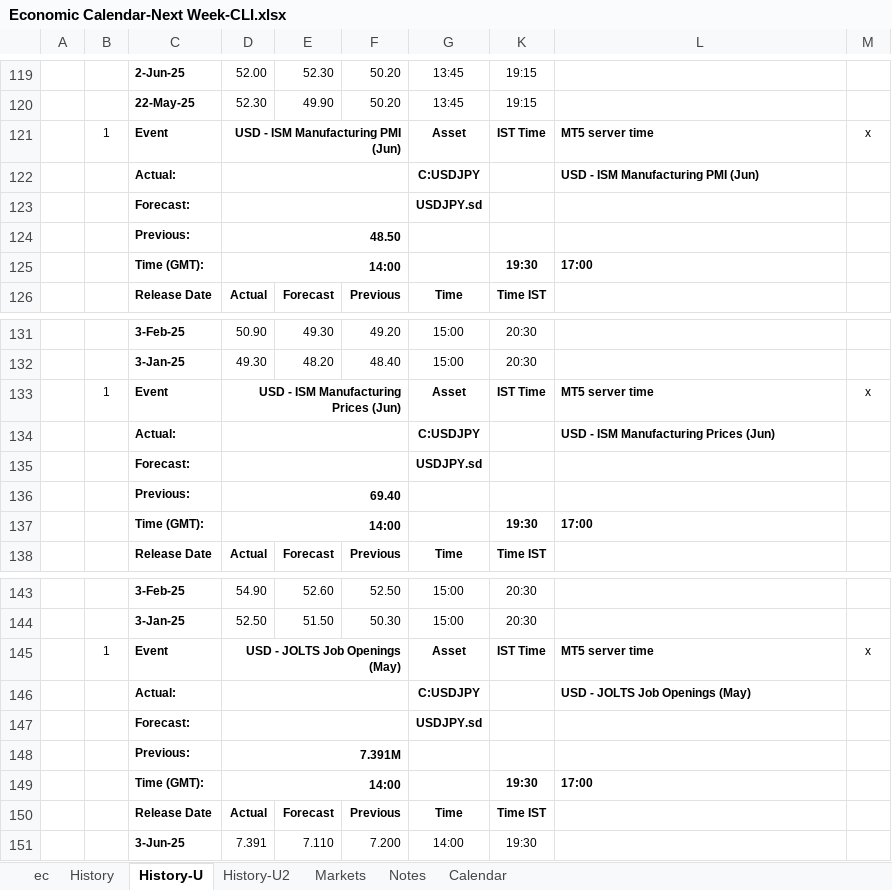
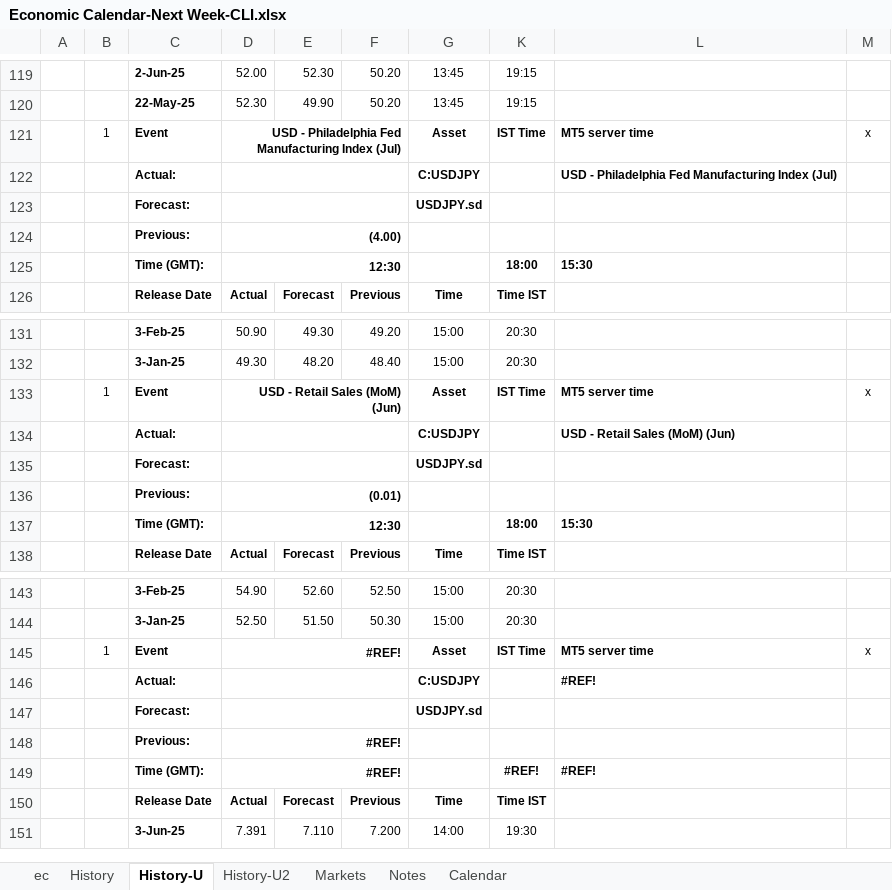
Before and after one commit to pawan-pro/qti-20241210, an Excel workbook: public/blogs/excel/Economic Calendar-Next Week-CLI.xlsx, sheet History-U, drawn as a sheet; only a part is shown, gaps mark what is left out; values as stored, in another font and other column widths than the file's, no borders; removed rows and columns are numbered as before the commit, all else as after; the diff covers the shown part only; the diff names each change by its address in the sheet, - before the commit and + after, or states it on an @@ line.

```diff
--- a/public/blogs/excel/Economic Calendar-Next Week-CLI.xlsx (sheet History-U)
+++ b/public/blogs/excel/Economic Calendar-Next Week-CLI.xlsx (sheet History-U)
-D121: USD - ISM Manufacturing PMI (Jun)
+D121: USD - Philadelphia Fed Manufacturing Index (Jul)
-L122: USD - ISM Manufacturing PMI (Jun)
+L122: USD - Philadelphia Fed Manufacturing Index (Jul)
-D124: 48.50
+D124: (4.00)
-row 125:  |  | Time (GMT): | 14:00 |  |  |  | 19:30 | 17:00
+row 125:  |  | Time (GMT): | 12:30 |  |  |  | 18:00 | 15:30
-D133: USD - ISM Manufacturing Prices (Jun)
+D133: USD - Retail Sales (MoM) (Jun)
-L134: USD - ISM Manufacturing Prices (Jun)
+L134: USD - Retail Sales (MoM) (Jun)
-D136: 69.40
+D136: (0.01)
-row 137:  |  | Time (GMT): | 14:00 |  |  |  | 19:30 | 17:00
+row 137:  |  | Time (GMT): | 12:30 |  |  |  | 18:00 | 15:30
-D145: USD - JOLTS Job Openings (May)
+D145: #REF!
-L146: USD - JOLTS Job Openings (May)
+L146: #REF!
-D148: 7.391M
+D148: #REF!
-row 149:  |  | Time (GMT): | 14:00 |  |  |  | 19:30 | 17:00
+row 149:  |  | Time (GMT): | #REF! |  |  |  | #REF! | #REF!
```
Also changed, not shown: 11 added rows, 11 removed rows, 6 moved rows and 65 edited cells elsewhere in this sheet, sheet ec, sheet History, formulas that keep their value, hidden cells, 13 other files.
